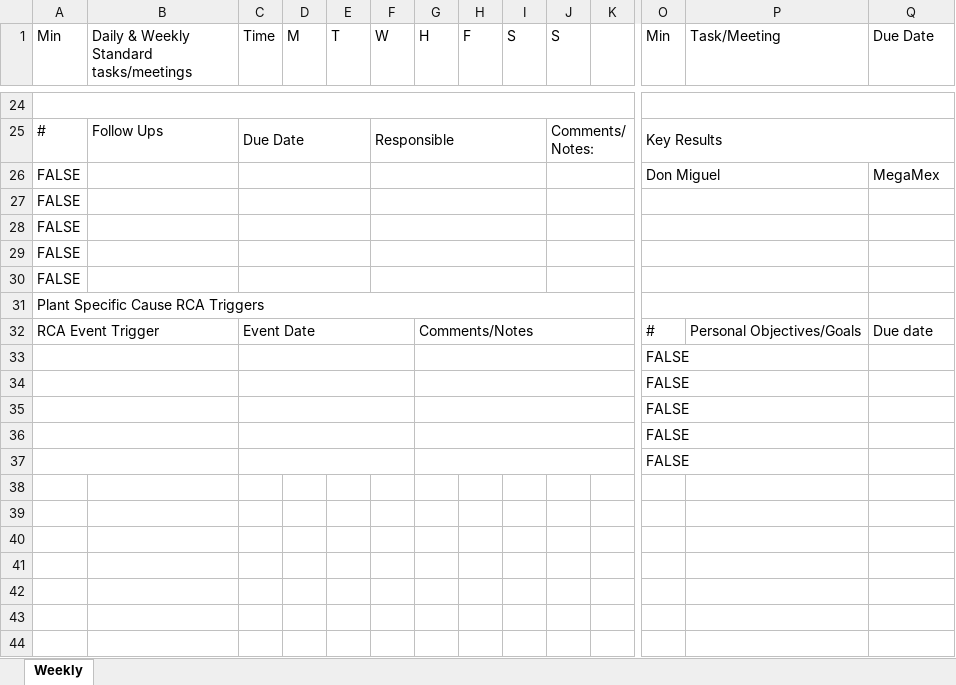
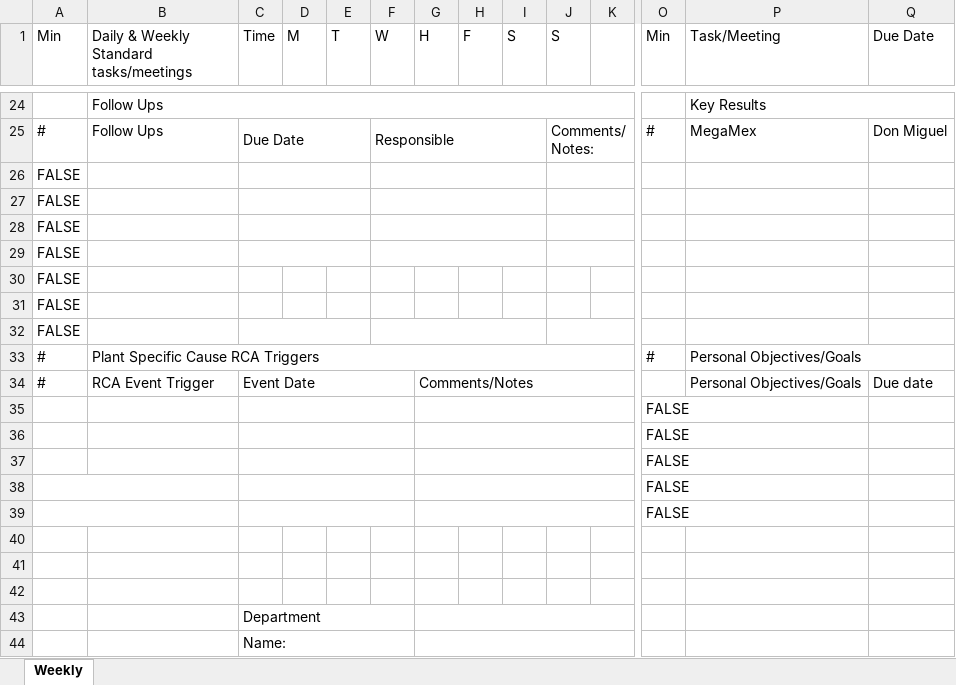
Before and after one commit to NYAHGERALD/DashMet-rca, an Excel workbook: backend/assets/templates/LSW_TEMPLATE.xlsx, sheet Weekly, drawn as a sheet; only a part is shown, gaps mark what is left out; values as stored, in another font and other column widths than the file's, no cell formats; removed rows and columns are numbered as before the commit, all else as after; rows hold the shown columns only; the diff covers the shown part only; the diff names each change by its address in the sheet, - before the commit and + after, or states it on an @@ line.

```diff
--- a/backend/assets/templates/LSW_TEMPLATE.xlsx (sheet Weekly)
+++ b/backend/assets/templates/LSW_TEMPLATE.xlsx (sheet Weekly)
-A24:M24 merged
-row 24: (empty)
+row 24:  | Follow Ups |  |  |  |  |  |  |  |  |  |  | Key Results
+B24:M24 merged
-O24:Q24 merged
+P24:Q24 merged
-O25 (Min): Key Results
+O25 (Min): #
-O25:Q25 merged
-P25 (Task/Meeting): (empty)
+P25 (Task/Meeting): MegaMex
-Q25 (Due Date): (empty)
+Q25 (Due Date): Don Miguel
-row 26: FALSE |  |  |  |  |  |  |  |  |  |  | Don Miguel |  | MegaMex
-O27:P27 merged
-O28:P28 merged
-O29:P29 merged
-O30:P30 merged
-A30 (Min): Plant Specific Cause RCA Triggers
+A30 (Min): FALSE
-A31:M31 merged
-O31:P31 merged
+row 31: FALSE
+row 32: FALSE
+row 33: # | Plant Specific Cause RCA Triggers |  |  |  |  |  |  |  |  |  | # | Personal Objectives/Goals
-A34 (Min): RCA Event Trigger
+A34 (Min): #
-A32:B32 merged
-B34: (empty)
+B34: RCA Event Trigger
-O34 (Min): #
+O34 (Min): (empty)
-A33:B33 merged
-A34:B34 merged
-A35:B35 merged
+row 40: (empty)
+row 41: (empty)
+row 42: (empty)
+row 43:  |  | Department
+row 44:  |  | Name:
```
Also changed, not shown: 5 added rows, 4 removed rows, 1 moved row, 18 edited cells and merged cells elsewhere in this sheet, cell formats, charts or pictures, 9 other files.
